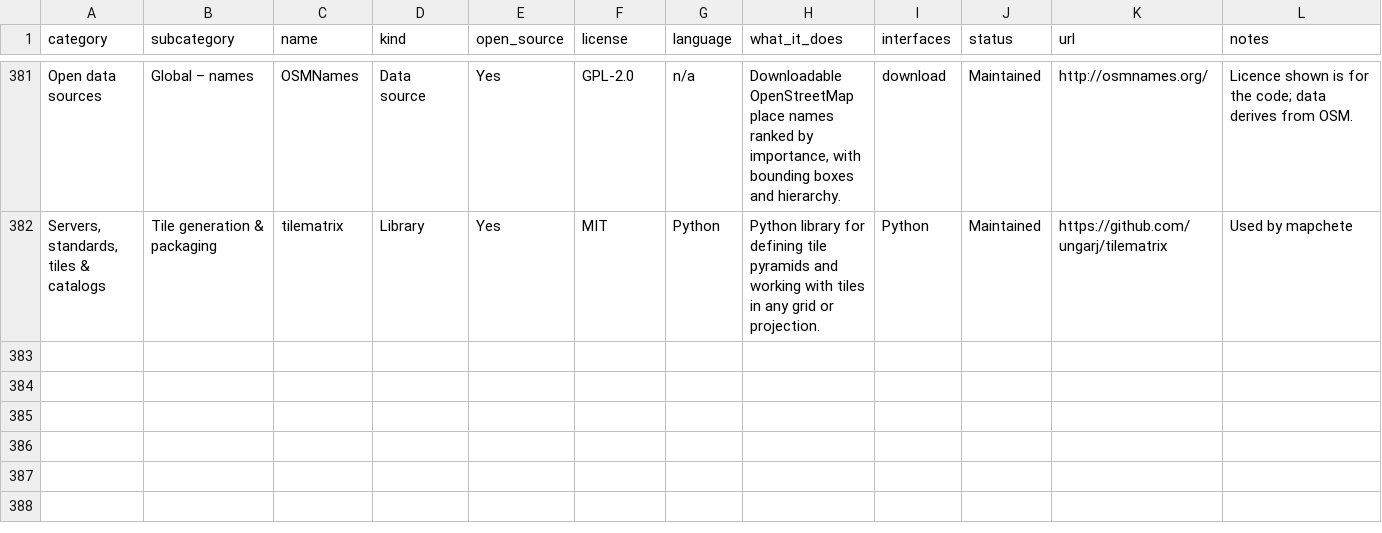
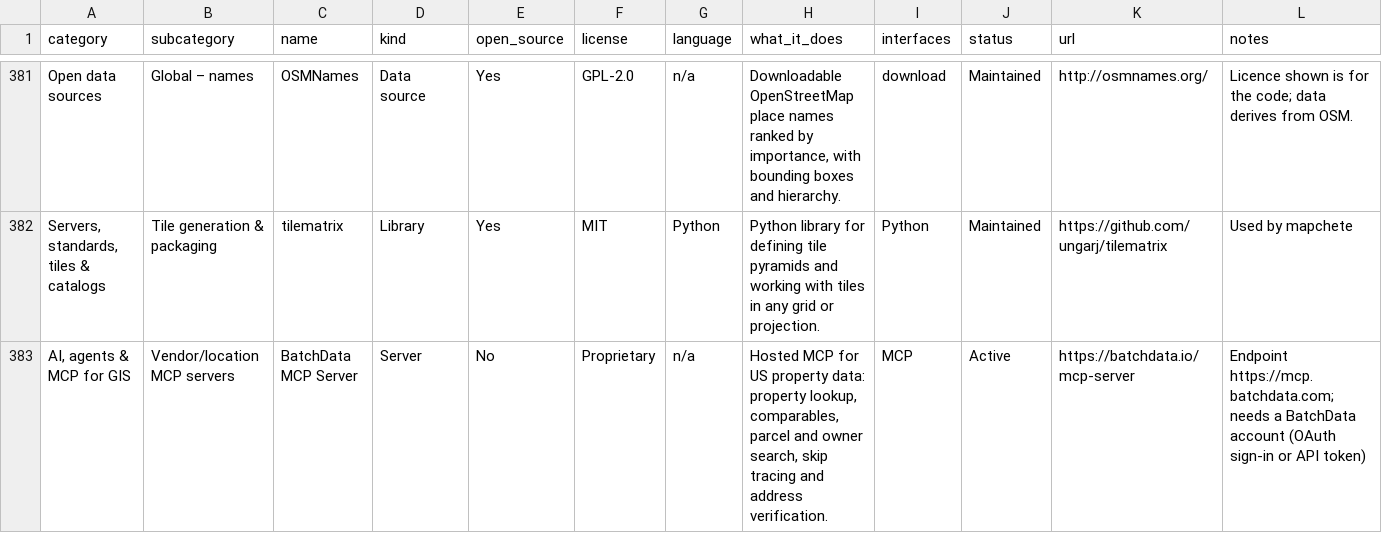
Before and after one commit to BatchDataAPI/geo-registry, a CSV file: seed/additions.csv, drawn as a sheet; only a part is shown, gaps mark what is left out; rows hold the shown columns only; the diff names each change by its address in the sheet, - before the commit and + after, or states it on an @@ line.

Commit message:
Add BatchData MCP Server (seed/additions.csv)

```diff
--- a/seed/additions.csv
+++ b/seed/additions.csv
+row 383: AI, agents & MCP for GIS | Vendor/location MCP servers | BatchData MCP Server | Server | No | Proprietary | n/a | Hosted MCP for US property data: property lookup, comparables, parcel and owner search, skip tracing and address verification. | MCP | Active | https://batchdata.io/mcp-server | Endpoint https://mcp.batchdata.com; needs a BatchData account (OAuth sign-in or API token)
```
Also changed, not shown: 1 other file.
